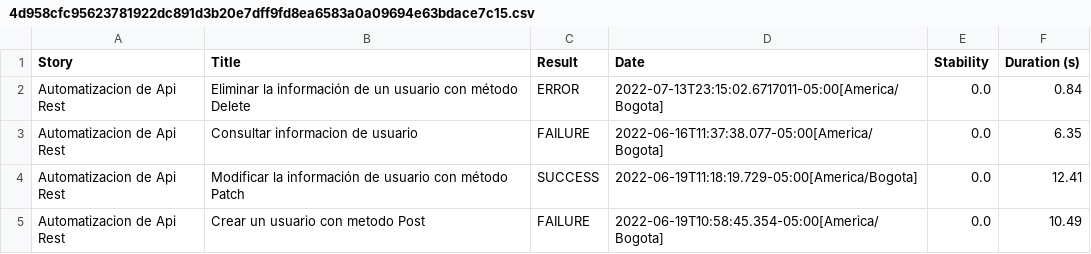
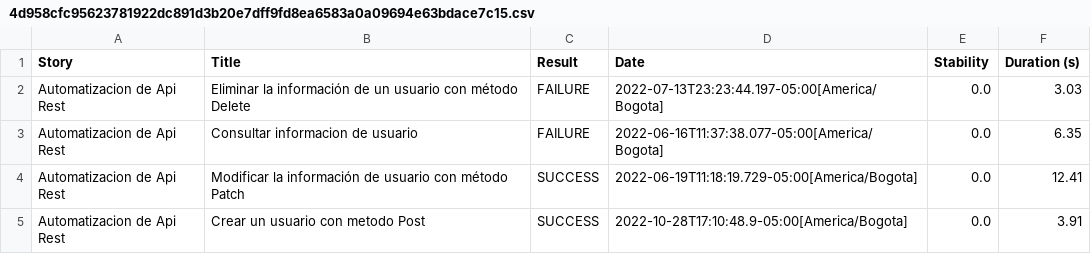
Before and after one commit to mkrimaro13/practicaScreenplayApiRest, a CSV file: target/site/serenity/4d958cfc95623781922dc891d3b20e7dff9fd8ea6583a0a09694e63bdace7c15.csv, drawn as a sheet.

```diff
--- a/target/site/serenity/4d958cfc95623781922dc891d3b20e7dff9fd8ea6583a0a09694e63bdace7c15.csv
+++ b/target/site/serenity/4d958cfc95623781922dc891d3b20e7dff9fd8ea6583a0a09694e63bdace7c15.csv
@@ -1,5 +1,5 @@
 "Story","Title","Result","Date","Stability","Duration (s)"
-"Automatizacion de Api Rest","Eliminar la información de un usuario con método Delete","ERROR","2022-07-13T23:15:02.6717011-05:00[America/Bogota]","0.0","0.84"
+"Automatizacion de Api Rest","Eliminar la información de un usuario con método Delete","FAILURE","2022-07-13T23:23:44.197-05:00[America/Bogota]","0.0","3.03"
 "Automatizacion de Api Rest","Consultar informacion de usuario","FAILURE","2022-06-16T11:37:38.077-05:00[America/Bogota]","0.0","6.35"
 "Automatizacion de Api Rest","Modificar la información de usuario con método Patch","SUCCESS","2022-06-19T11:18:19.729-05:00[America/Bogota]","0.0","12.41"
-"Automatizacion de Api Rest","Crear un usuario con metodo Post","FAILURE","2022-06-19T10:58:45.354-05:00[America/Bogota]","0.0","10.49"
+"Automatizacion de Api Rest","Crear un usuario con metodo Post","SUCCESS","2022-10-28T17:10:48.9-05:00[America/Bogota]","0.0","3.91"
```
Also changed, not shown: target/site/serenity/01f5288b80adbd3af52a8ed68a4a616d3164f750229f80da1ef344382d948835.csv, target/site/serenity/86da3bfddc284c519acdd6172879e974542ff23959fa7b21eb30c8a0ed18c32b.csv, 22 other files.
